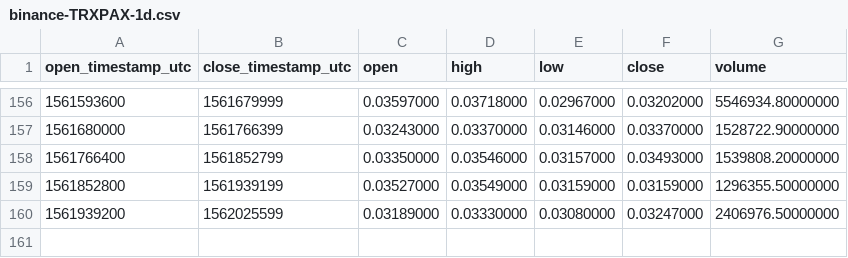
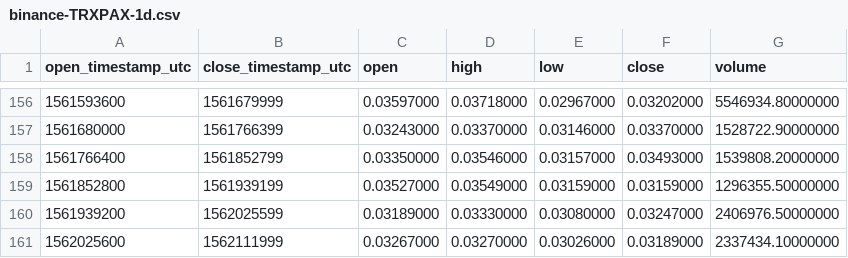
Before and after one commit to cryptobigbro/binance-TRXPAX, a CSV file: binance-TRXPAX-1d.csv, drawn as a sheet; only a part is shown, gaps mark what is left out.

```diff
--- a/binance-TRXPAX-1d.csv
+++ b/binance-TRXPAX-1d.csv
@@ -160 +160,2 @@ open_timestamp_utc,close_timestamp_utc,open,high,low,close,volume
 1561939200,1562025599,0.03189000,0.03330000,0.03080000,0.03247000,2406976.50000000
+1562025600,1562111999,0.03267000,0.03270000,0.03026000,0.03189000,2337434.10000000
```
Also changed, not shown: binance-TRXPAX-1h.csv.
